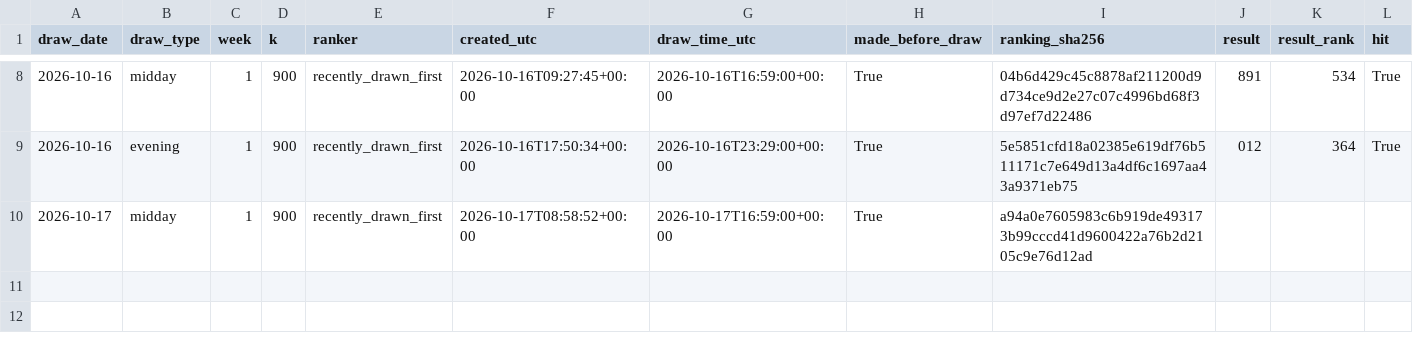
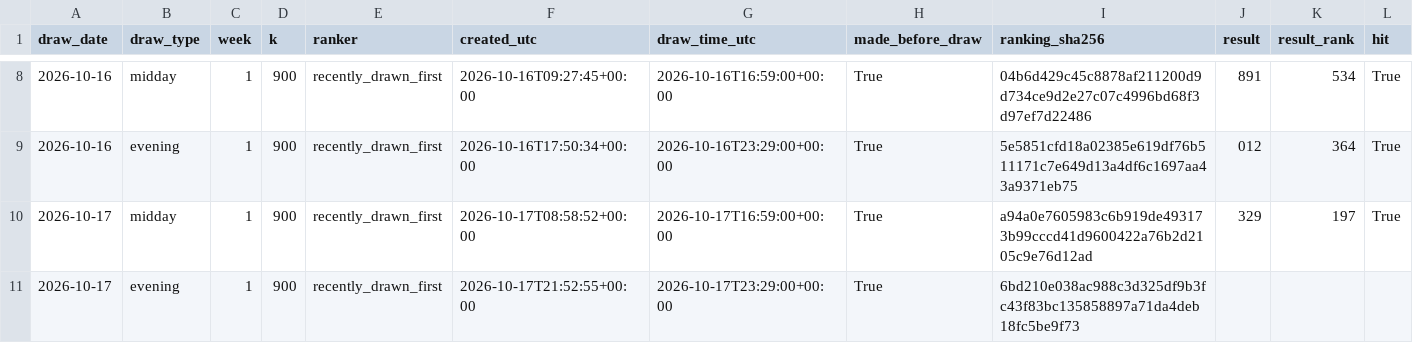
Before and after one commit to SRIIAKHILLESSH/streamlit_app, a CSV file: artifacts/automl3/live/predictions.csv, drawn as a sheet; only a part is shown, gaps mark what is left out; addresses are those after the commit; rows hold the shown columns only; the diff names each change by its address in the sheet, - before the commit and + after, or states it on an @@ line.

```diff
--- a/artifacts/automl3/live/predictions.csv
+++ b/artifacts/automl3/live/predictions.csv
+row 10: 2026-10-17 | midday | 1 | 900 | recently_drawn_first | 2026-10-17T08:58:52+00:00 | 2026-10-17T16:59:00+00:00 | True | a94a0e7605983c6b919de493173b99cccd41d9600422a76b2d2105c9e76d12ad | 329 | 197 | True
-B11 (draw_type): midday
+B11 (draw_type): evening
-F11 (created_utc): 2026-10-17T08:58:52+00:00
+F11 (created_utc): 2026-10-17T21:52:55+00:00
-G11 (draw_time_utc): 2026-10-17T16:59:00+00:00
+G11 (draw_time_utc): 2026-10-17T23:29:00+00:00
-I11 (ranking_sha256): a94a0e7605983c6b919de493173b99cccd41d9600422a76b2d2105c9e76d12ad
+I11 (ranking_sha256): 6bd210e038ac988c3d325df9b3fc43f83bc135858897a71da4deb18fc5be9f73
```
Also changed, not shown: artifacts/automl1/live/predictions.csv, artifacts/automl2/live/predictions.csv, 8 other files.
